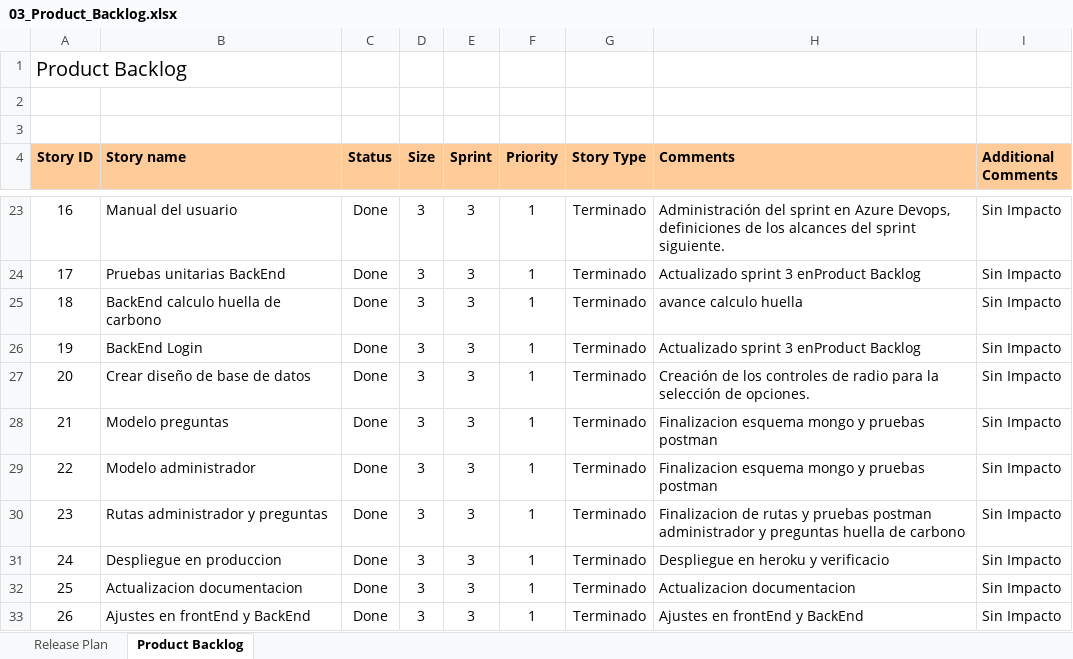
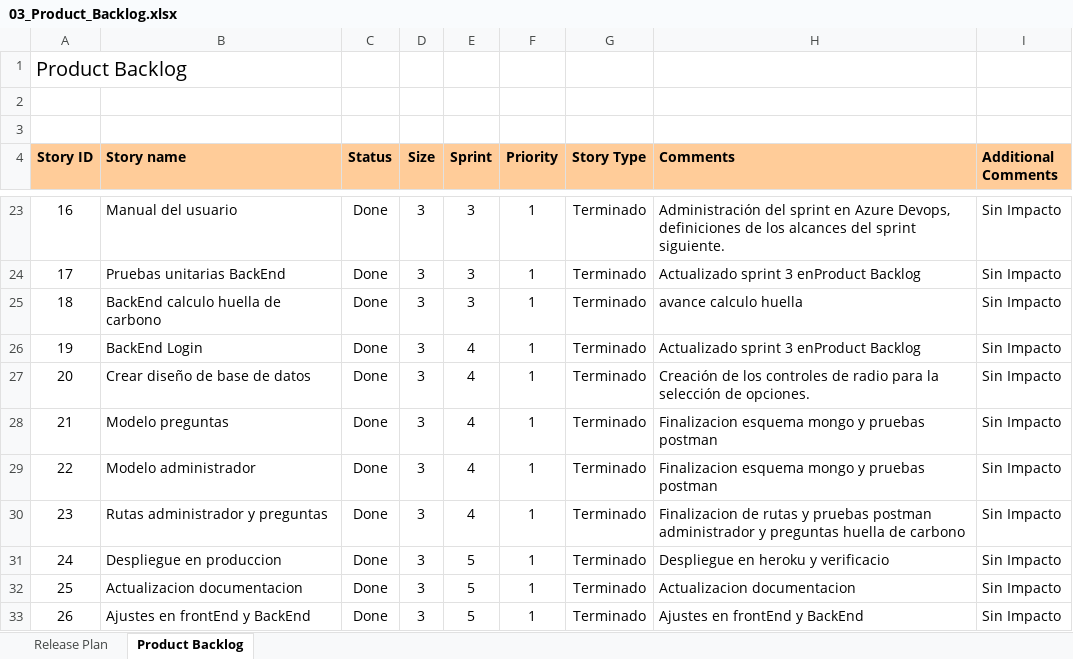
Before and after one commit to GrupoMintic/Huella_Carbono, an Excel workbook: sprint 5/08.10.2021/03_Product_Backlog.xlsx, sheet Product Backlog, drawn as a sheet; only a part is shown, gaps mark what is left out; values as stored, in another font and other column widths than the file's, no borders; conditional formats not drawn; the diff names each change by its address in the sheet, - before the commit and + after, or states it on an @@ line.

Commit message:
actualiazdo

```diff
--- a/sprint 5/08.10.2021/03_Product_Backlog.xlsx (sheet Product Backlog)
+++ b/sprint 5/08.10.2021/03_Product_Backlog.xlsx (sheet Product Backlog)
-E26:E30 (Sprint): 3
+E26:E30 (Sprint): 4
-E31:E33 (Sprint): 3
+E31:E33 (Sprint): 5
```
